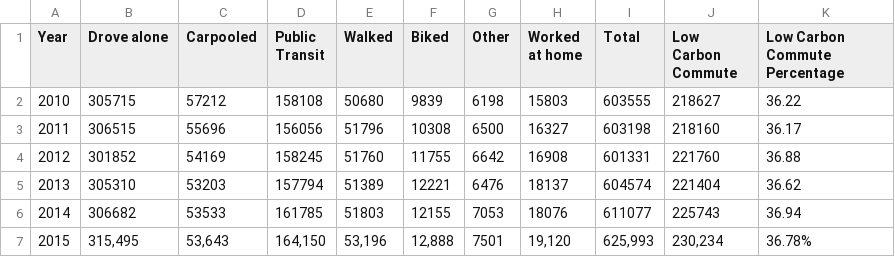
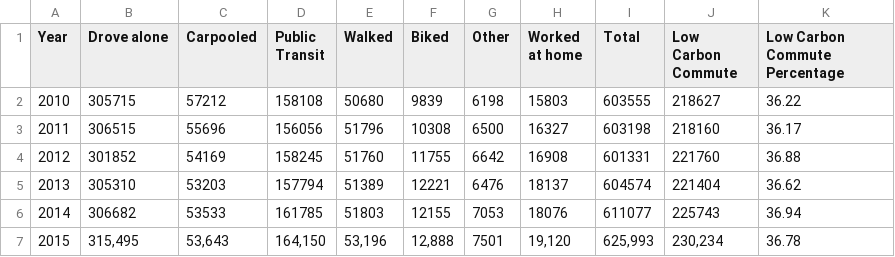
Before and after one commit to CityOfPhiladelphia/greenworks-dashboard, a CSV file: _data/_low_carbon_commute.csv, drawn as a sheet.

Commit message:
Update _low_carbon_commute.csv

```diff
--- a/_data/_low_carbon_commute.csv
+++ b/_data/_low_carbon_commute.csv
@@ -6,2 +6,2 @@ Year,Drove alone,Carpooled,Public Transit,Walked,Biked,Other,Worked at home,Tota
 2014,306682,53533,161785,51803,12155,7053,18076,611077,225743,36.94,
-2015," 315,495 ","53,643"," 164,150 "," 53,196 "," 12,888 ",7501," 19,120 "," 625,993 "," 230,234 ",36.78%,
+2015," 315,495 ","53,643"," 164,150 "," 53,196 "," 12,888 ",7501," 19,120 "," 625,993 "," 230,234 ",36.78,
```
